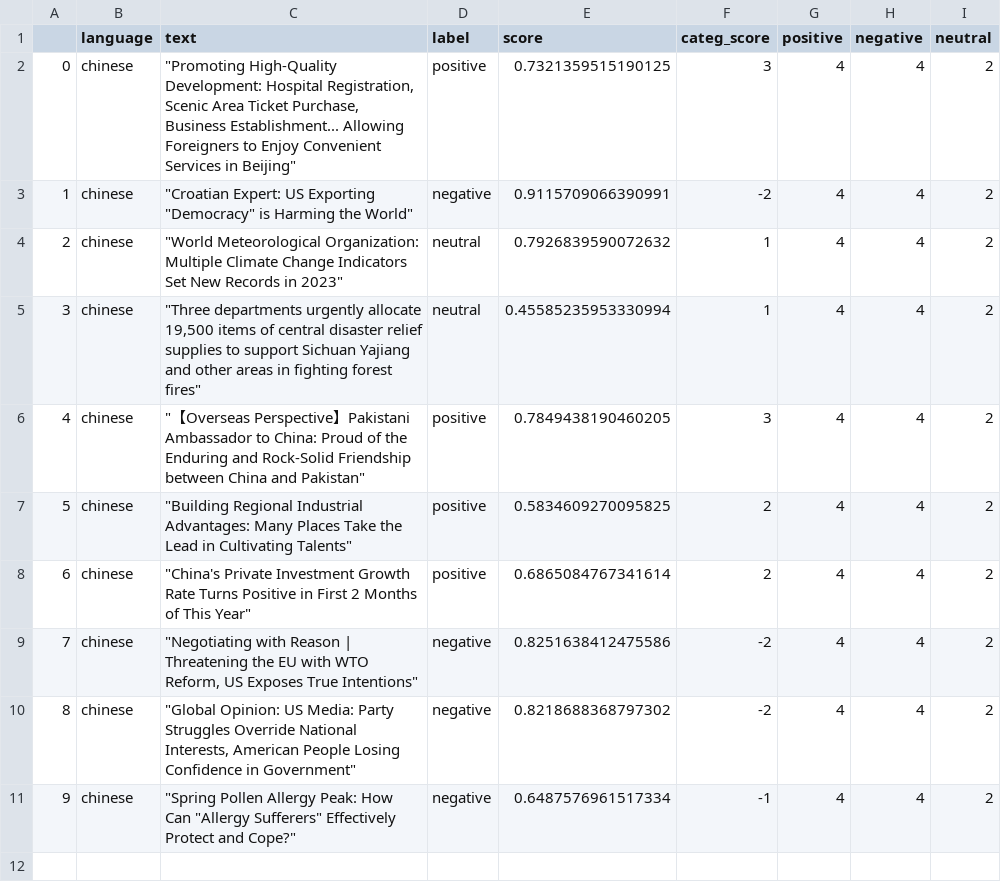
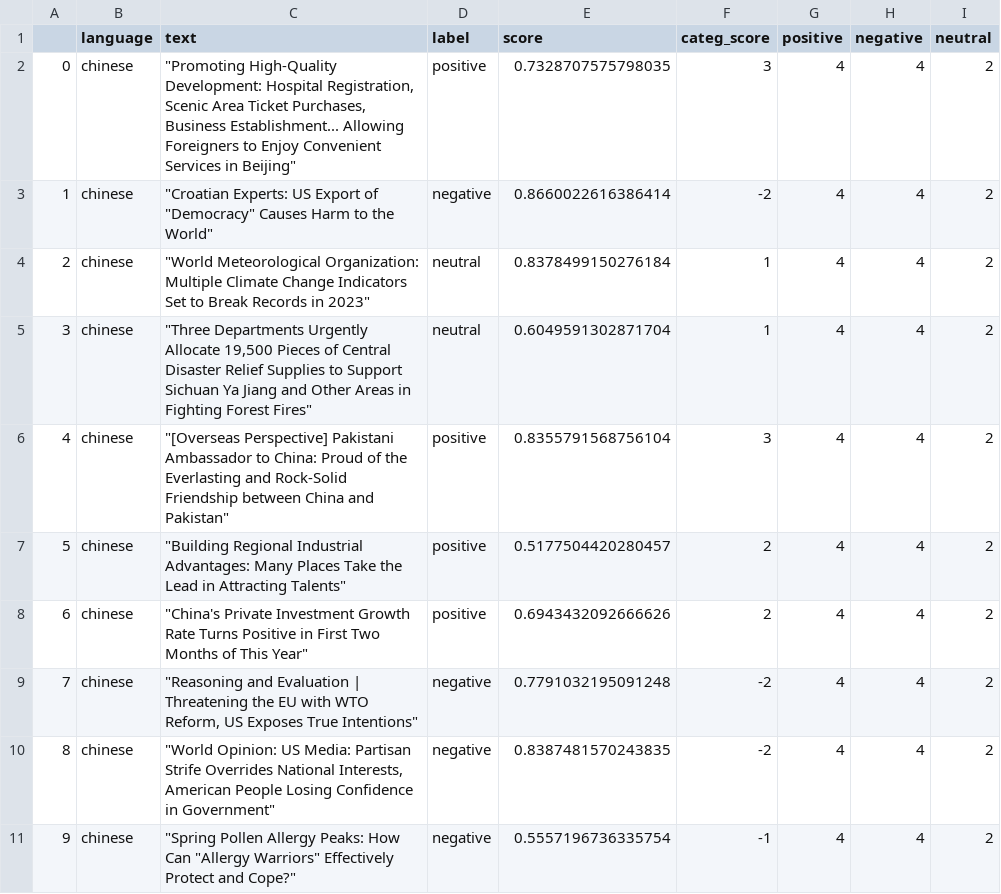
Before and after one commit to mfhan/translatenews, a CSV file: chinese.csv, drawn as a sheet.

```diff
--- a/chinese.csv
+++ b/chinese.csv
@@ -1,11 +1,11 @@
 ,language,text,label,score,categ_score,positive,negative,neutral
-0,chinese,"""Promoting High-Quality Development: Hospital Registration, Scenic Area Ticket Purchase, Business Establishment... Allowing Foreigners to Enjoy Convenient Services in Beijing""",positive,0.7321359515190125,3,4,4,2
-1,chinese,"""Croatian Expert: US Exporting ""Democracy"" is Harming the World""",negative,0.9115709066390991,-2,4,4,2
-2,chinese,"""World Meteorological Organization: Multiple Climate Change Indicators Set New Records in 2023""",neutral,0.7926839590072632,1,4,4,2
-3,chinese,"""Three departments urgently allocate 19,500 items of central disaster relief supplies to support Sichuan Yajiang and other areas in fighting forest fires""",neutral,0.45585235953330994,1,4,4,2
-4,chinese,"""【Overseas Perspective】Pakistani Ambassador to China: Proud of the Enduring and Rock-Solid Friendship between China and Pakistan""",positive,0.7849438190460205,3,4,4,2
-5,chinese,"""Building Regional Industrial Advantages: Many Places Take the Lead in Cultivating Talents""",positive,0.5834609270095825,2,4,4,2
-6,chinese,"""China's Private Investment Growth Rate Turns Positive in First 2 Months of This Year""",positive,0.6865084767341614,2,4,4,2
-7,chinese,"""Negotiating with Reason | Threatening the EU with WTO Reform, US Exposes True Intentions""",negative,0.8251638412475586,-2,4,4,2
-8,chinese,"""Global Opinion: US Media: Party Struggles Override National Interests, American People Losing Confidence in Government""",negative,0.8218688368797302,-2,4,4,2
-9,chinese,"""Spring Pollen Allergy Peak: How Can ""Allergy Sufferers"" Effectively Protect and Cope?""",negative,0.6487576961517334,-1,4,4,2
+0,chinese,"""Promoting High-Quality Development: Hospital Registration, Scenic Area Ticket Purchases, Business Establishment... Allowing Foreigners to Enjoy Convenient Services in Beijing""",positive,0.7328707575798035,3,4,4,2
+1,chinese,"""Croatian Experts: US Export of ""Democracy"" Causes Harm to the World""",negative,0.8660022616386414,-2,4,4,2
+2,chinese,"""World Meteorological Organization: Multiple Climate Change Indicators Set to Break Records in 2023""",neutral,0.8378499150276184,1,4,4,2
+3,chinese,"""Three Departments Urgently Allocate 19,500 Pieces of Central Disaster Relief Supplies to Support Sichuan Ya Jiang and Other Areas in Fighting Forest Fires""",neutral,0.6049591302871704,1,4,4,2
+4,chinese,"""[Overseas Perspective] Pakistani Ambassador to China: Proud of the Everlasting and Rock-Solid Friendship between China and Pakistan""",positive,0.8355791568756104,3,4,4,2
+5,chinese,"""Building Regional Industrial Advantages: Many Places Take the Lead in Attracting Talents""",positive,0.5177504420280457,2,4,4,2
+6,chinese,"""China's Private Investment Growth Rate Turns Positive in First Two Months of This Year""",positive,0.6943432092666626,2,4,4,2
+7,chinese,"""Reasoning and Evaluation | Threatening the EU with WTO Reform, US Exposes True Intentions""",negative,0.7791032195091248,-2,4,4,2
+8,chinese,"""World Opinion: US Media: Partisan Strife Overrides National Interests, American People Losing Confidence in Government""",negative,0.8387481570243835,-2,4,4,2
+9,chinese,"""Spring Pollen Allergy Peaks: How Can ""Allergy Warriors"" Effectively Protect and Cope?""",negative,0.5557196736335754,-1,4,4,2
```
